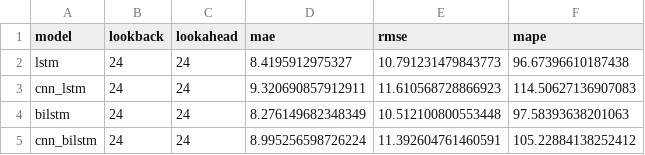
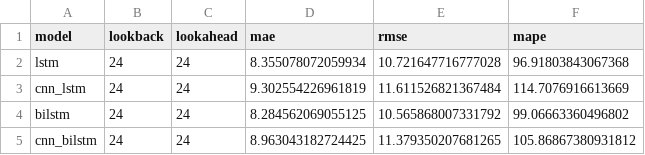
Before and after one commit to JanaJankovic/local-stlf, a CSV file: forked-cnn-bi-lstm/forecasting_results.csv, drawn as a sheet.

Commit message:
add: di-rnn results

```diff
--- a/forked-cnn-bi-lstm/forecasting_results.csv
+++ b/forked-cnn-bi-lstm/forecasting_results.csv
@@ -1,5 +1,5 @@
 model,lookback,lookahead,mae,rmse,mape
-lstm,24,24,8.4195912975327,10.791231479843773,96.67396610187438
-cnn_lstm,24,24,9.320690857912911,11.610568728866923,114.50627136907083
-bilstm,24,24,8.276149682348349,10.512100800553448,97.58393638201063
-cnn_bilstm,24,24,8.995256598726224,11.392604761460591,105.22884138252412
+lstm,24,24,8.355078072059934,10.721647716777028,96.91803843067368
+cnn_lstm,24,24,9.302554226961819,11.611526821367484,114.7076916613669
+bilstm,24,24,8.284562069055125,10.565868007331792,99.06663360496802
+cnn_bilstm,24,24,8.963043182724425,11.379350207681265,105.86867380931812
```
Also changed, not shown: 10 other files.
